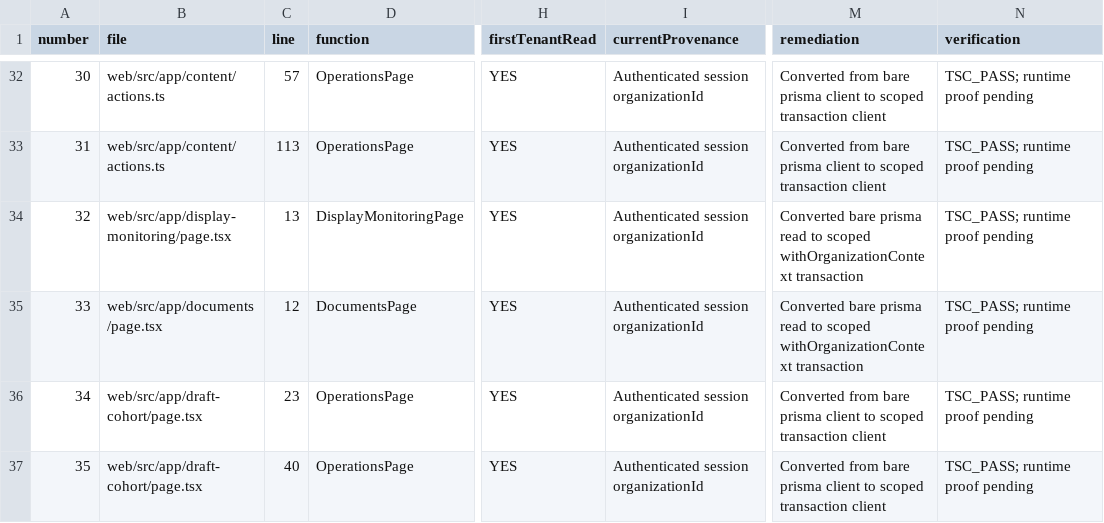
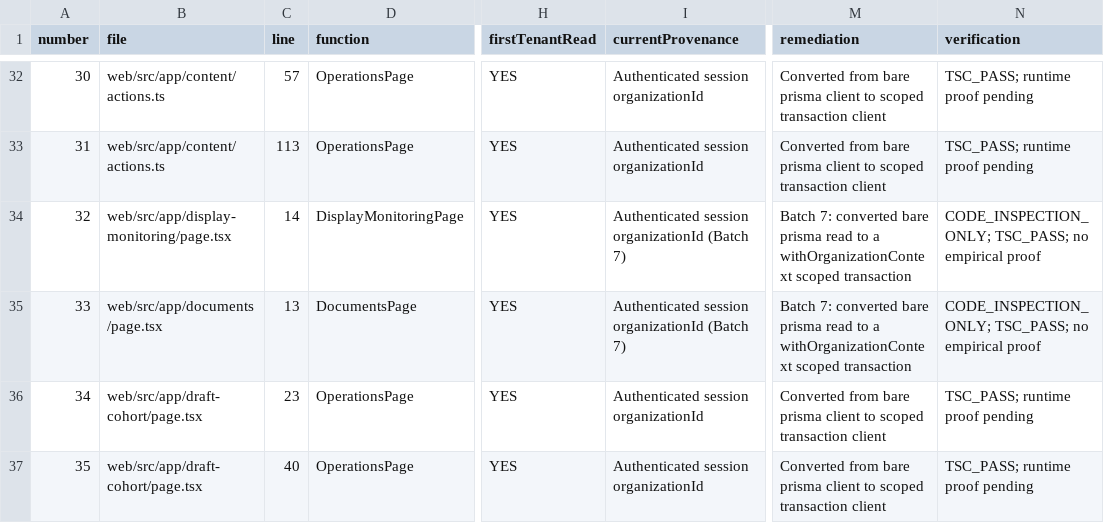
Before and after one commit to tex-node/ultraOS, a CSV file: documentation/architecture/PHASE1_STAGE5_5B_CALLSITE_MATRIX.csv, drawn as a sheet; only a part is shown, gaps mark what is left out; the diff covers the shown part only; the diff names each change by its address in the sheet, - before the commit and + after, or states it on an @@ line.

Commit message:
stage5.5b: commit batch7 tenant-context hardening

```diff
--- a/documentation/architecture/PHASE1_STAGE5_5B_CALLSITE_MATRIX.csv
+++ b/documentation/architecture/PHASE1_STAGE5_5B_CALLSITE_MATRIX.csv
-C34 (line): 13
+C34 (line): 14
-I34:I35 (currentProvenance): Authenticated session organizationId
+I34:I35 (currentProvenance): Authenticated session organizationId (Batch 7)
-M34:M35 (remediation): Converted bare prisma read to scoped withOrganizationContext transaction
+M34:M35 (remediation): Batch 7: converted bare prisma read to a withOrganizationContext scoped transaction
-N34:N35 (verification): TSC_PASS; runtime proof pending
+N34:N35 (verification): CODE_INSPECTION_ONLY; TSC_PASS; no empirical proof
-C35 (line): 12
+C35 (line): 13
```
Also changed, not shown: 97 edited cells elsewhere in this file, 22 other files.
